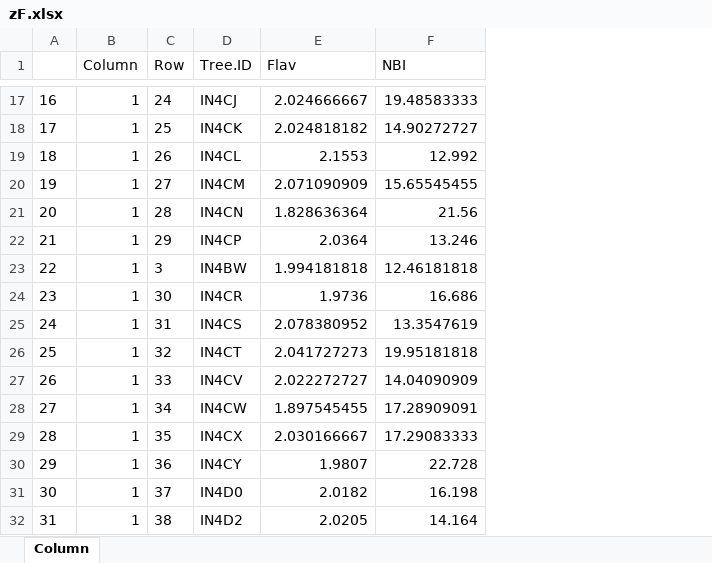
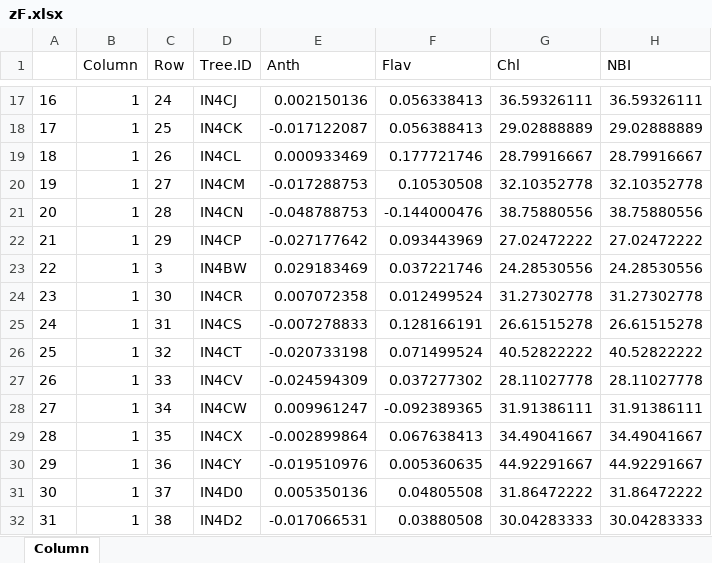
Before and after one commit to shinierthanyou/leafy-green, an Excel workbook: zF.xlsx, sheet Column, drawn as a sheet; only a part is shown, gaps mark what is left out; values as stored, in another font and other column widths than the file's, no borders; addresses are those after the commit; the diff covers the shown part only; the diff names each change by its address in the sheet, - before the commit and + after, or states it on an @@ line.

```diff
--- a/zF.xlsx (sheet Column)
+++ b/zF.xlsx (sheet Column)
+column E (Anth), rows 17-32: 0.002150136 | -0.017122087 | 0.000933469 | -0.017288753 | -0.048788753 | -0.027177642 | 0.029183469 | 0.007072358 | -0.007278833 | -0.020733198 | -0.024594309 | 0.009961247 | -0.002899864 | -0.019510976 | 0.005350136 | -0.017066531
+column G (Chl), rows 17-32: 36.59326111 | 29.02888889 | 28.79916667 | 32.10352778 | 38.75880556 | 27.02472222 | 24.28530556 | 31.27302778 | 26.61515278 | 40.52822222 | 28.11027778 | 31.91386111 | 34.49041667 | 44.92291667 | 31.86472222 | 30.04283333
-F17 (Flav): 2.024666667
+F17 (Flav): 0.056338413
-H17 (NBI): 19.48583333
+H17 (NBI): 36.59326111
-F18 (Flav): 2.024818182
+F18 (Flav): 0.056388413
-H18 (NBI): 14.90272727
+H18 (NBI): 29.02888889
-F19 (Flav): 2.1553
+F19 (Flav): 0.177721746
-H19 (NBI): 12.992
+H19 (NBI): 28.79916667
-F20 (Flav): 2.071090909
+F20 (Flav): 0.10530508
-H20 (NBI): 15.65545455
+H20 (NBI): 32.10352778
-F21 (Flav): 1.828636364
+F21 (Flav): -0.144000476
-H21 (NBI): 21.56
+H21 (NBI): 38.75880556
-F22 (Flav): 2.0364
+F22 (Flav): 0.093443969
-H22 (NBI): 13.246
+H22 (NBI): 27.02472222
-F23 (Flav): 1.994181818
+F23 (Flav): 0.037221746
-H23 (NBI): 12.46181818
+H23 (NBI): 24.28530556
-F24 (Flav): 1.9736
+F24 (Flav): 0.012499524
-H24 (NBI): 16.686
+H24 (NBI): 31.27302778
-F25 (Flav): 2.078380952
+F25 (Flav): 0.128166191
-H25 (NBI): 13.3547619
+H25 (NBI): 26.61515278
-F26 (Flav): 2.041727273
+F26 (Flav): 0.071499524
-H26 (NBI): 19.95181818
+H26 (NBI): 40.52822222
-F27 (Flav): 2.022272727
+F27 (Flav): 0.037277302
-H27 (NBI): 14.04090909
+H27 (NBI): 28.11027778
-F28 (Flav): 1.897545455
+F28 (Flav): -0.092389365
-H28 (NBI): 17.28909091
+H28 (NBI): 31.91386111
-F29 (Flav): 2.030166667
+F29 (Flav): 0.067638413
-H29 (NBI): 17.29083333
+H29 (NBI): 34.49041667
-F30 (Flav): 1.9807
+F30 (Flav): 0.005360635
-H30 (NBI): 22.728
+H30 (NBI): 44.92291667
-F31 (Flav): 2.0182
+F31 (Flav): 0.04805508
-H31 (NBI): 16.198
+H31 (NBI): 31.86472222
-F32 (Flav): 2.0205
+F32 (Flav): 0.03880508
-H32 (NBI): 14.164
+H32 (NBI): 30.04283333
```
Also changed, not shown: 286 edited cells elsewhere in this sheet, xF.xlsx, xF2.xlsx, 41 other files.
